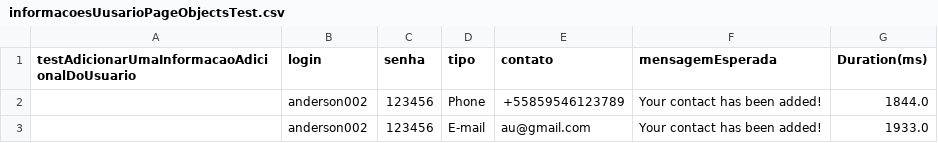
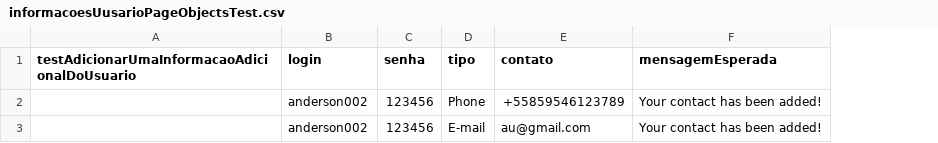
Before and after one commit to andersonripardo/automacaoTeste, a CSV file: target/test-classes/informacoesUusarioPageObjectsTest.csv, drawn as a sheet; the diff names each change by its address in the sheet, - before the commit and + after, or states it on an @@ line.

```diff
--- a/target/test-classes/informacoesUusarioPageObjectsTest.csv
+++ b/target/test-classes/informacoesUusarioPageObjectsTest.csv
-column G (Duration(ms)), rows 2-3: 1844.0 | 1933.0
```
Also changed, not shown: 17 other files.
